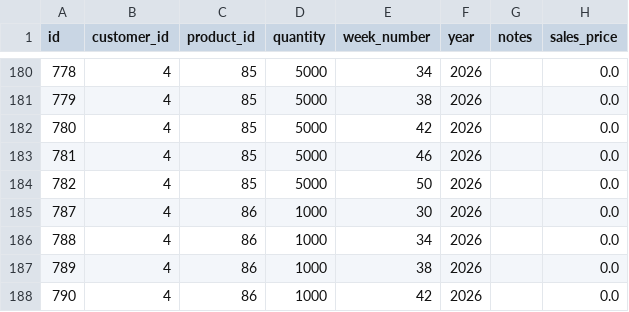
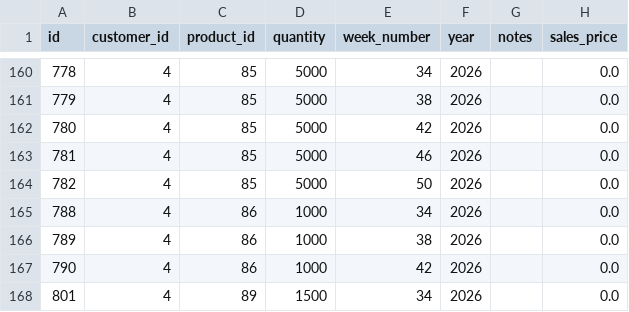
Before and after one commit to Pdvgpc/GPC-Orders-App, a CSV file: data/orders.csv, drawn as a sheet; only a part is shown, gaps mark what is left out; the shorter side is filled out with more unchanged rows; the diff covers the shown part only.

```diff
--- a/data/orders.csv
+++ b/data/orders.csv
@@ -184,3 +164,2 @@ id,customer_id,product_id,quantity,week_number,year,notes,sales_price
 782,4,85,5000,50,2026,,0.0
-787,4,86,1000,30,2026,,0.0
 788,4,86,1000,34,2026,,0.0
```
Also changed, not shown: 22 removed rows elsewhere in this file.
